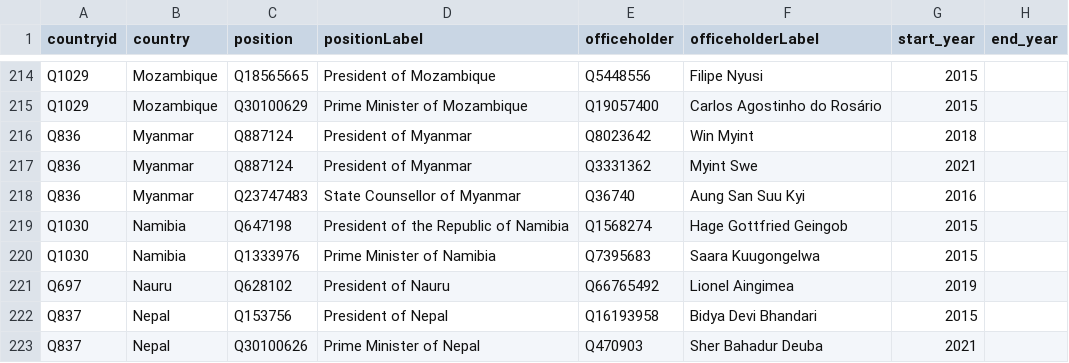
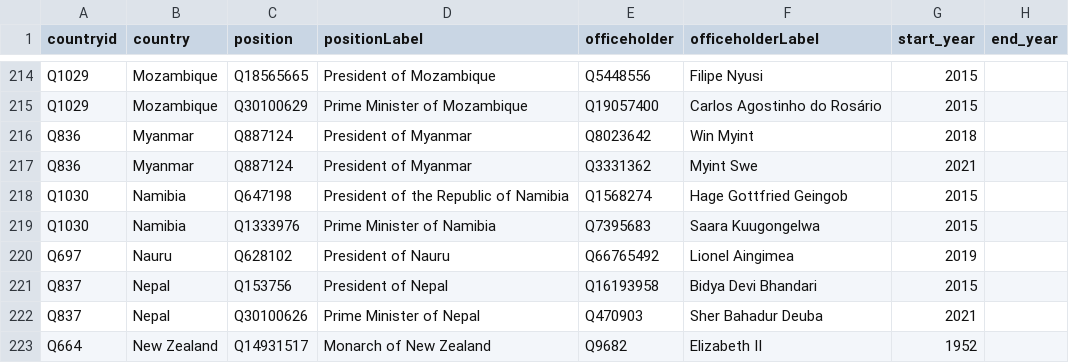
Before and after one commit to every-politician-scrapers/world-leaders-2021, a CSV file: data/wikidata.csv, drawn as a sheet; only a part is shown, gaps mark what is left out; the shorter side is filled out with more unchanged rows.

```diff
--- a/data/wikidata.csv
+++ b/data/wikidata.csv
@@ -217,3 +217,2 @@ Q836,Myanmar,Q887124,President of Myanmar,Q8023642,Win Myint,2018,
 Q836,Myanmar,Q887124,President of Myanmar,Q3331362,Myint Swe,2021,
-Q836,Myanmar,Q23747483,State Counsellor of Myanmar,Q36740,Aung San Suu Kyi,2016,
 Q1030,Namibia,Q647198,President of the Republic of Namibia,Q1568274,Hage Gottfried Geingob,2015,
```
Also changed, not shown: data/diff.csv, data/wikipedia.csv.
